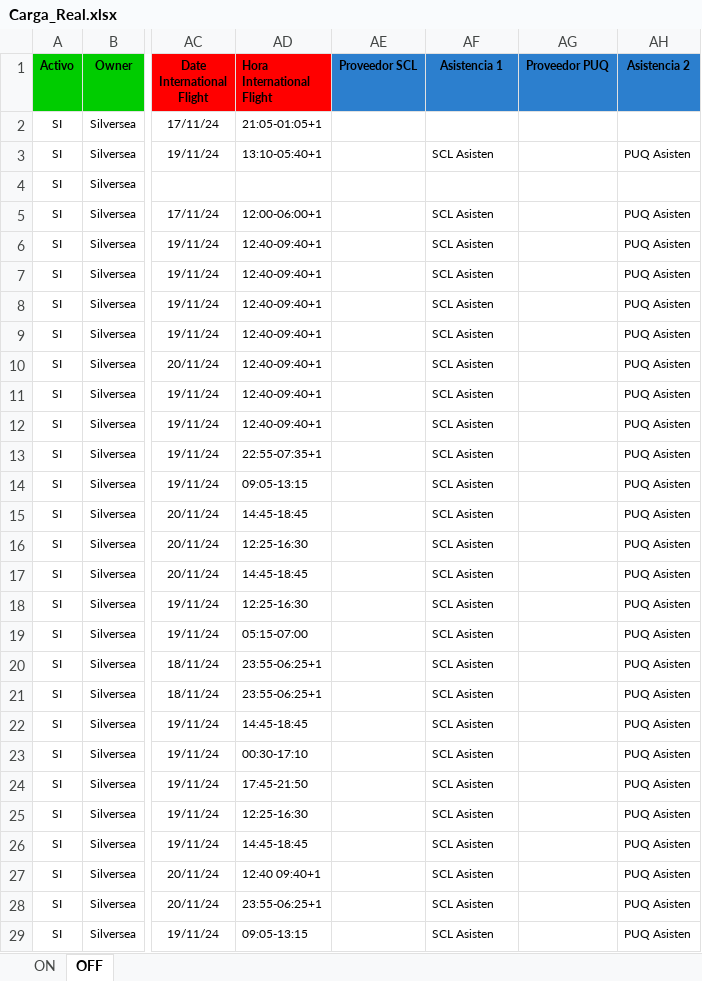
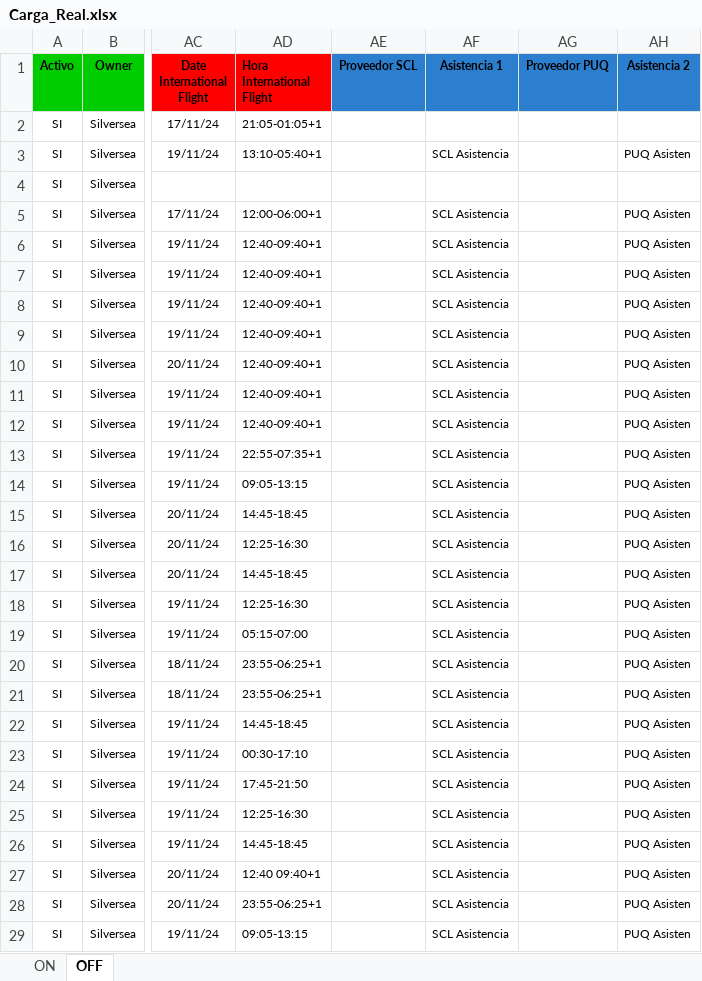
Before and after one commit to EstrellaV36/bd_shacketons, an Excel workbook: Carga_Real.xlsx, sheet OFF, drawn as a sheet; only a part is shown, gaps mark what is left out; values as stored, in another font and other column widths than the file's, no borders; the diff covers the shown part only; the diff names each change by its address in the sheet, - before the commit and + after, or states it on an @@ line.

```diff
--- a/Carga_Real.xlsx (sheet OFF)
+++ b/Carga_Real.xlsx (sheet OFF)
-AF3 (Asistencia 1): SCL Asisten
+AF3 (Asistencia 1): SCL Asistencia
-AF5:AF29 (Asistencia 1): SCL Asisten
+AF5:AF29 (Asistencia 1): SCL Asistencia
```
Also changed, not shown: 4 edited cells and cell formats elsewhere in this sheet, 8 other files.
